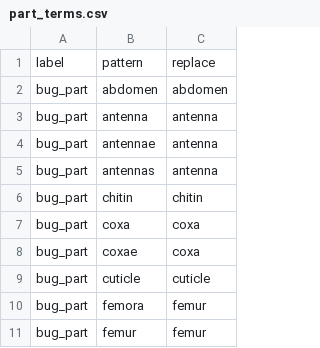
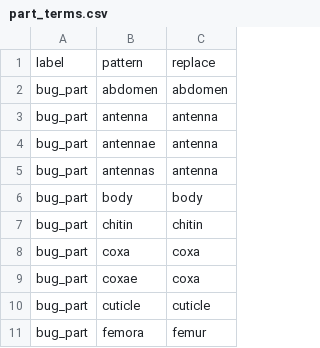
Before and after one commit to rafelafrance/AnopluraTraiter, a CSV file: anoplura/rules/terms/part_terms.csv, drawn as a sheet; only a part is shown; the shorter side is filled out with more unchanged rows; the diff names each change by its address in the sheet, - before the commit and + after, or states it on an @@ line.

Commit message:
Update and improve rules

```diff
--- a/anoplura/rules/terms/part_terms.csv
+++ b/anoplura/rules/terms/part_terms.csv
+row 6: bug_part | body | body
```
Also changed, not shown: 12 other files.
